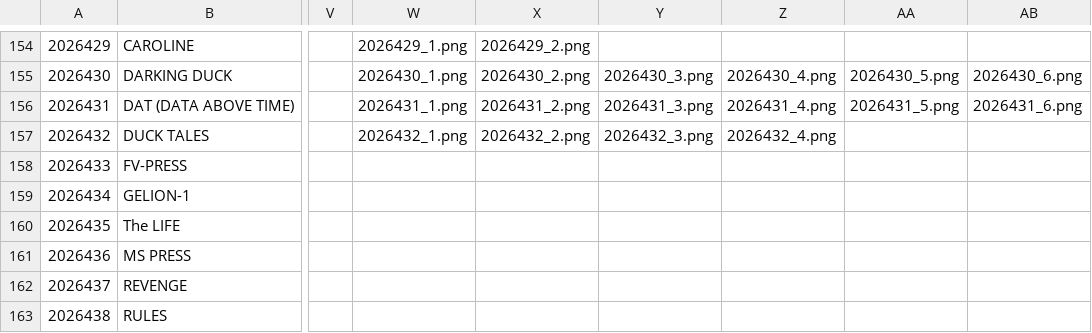
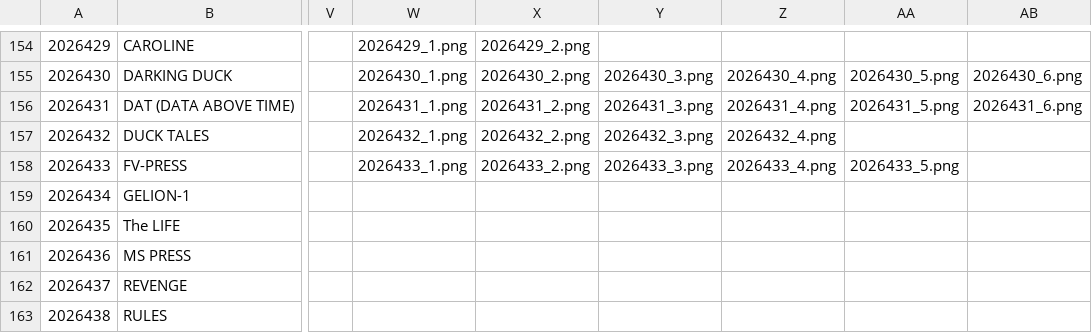
Before and after one commit to kalininskiy/bk-catalog, a CSV file: content/software.csv, drawn as a sheet; only a part is shown, gaps mark what is left out; the diff names each change by its address in the sheet, - before the commit and + after, or states it on an @@ line.

```diff
--- a/content/software.csv
+++ b/content/software.csv
-W158: (empty)
+W158: 2026433_1.png
-X158: (empty)
+X158: 2026433_2.png
-Y158: (empty)
+Y158: 2026433_3.png
-Z158: (empty)
+Z158: 2026433_4.png
-AA158: (empty)
+AA158: 2026433_5.png
```
Also changed, not shown: 6 other files.
